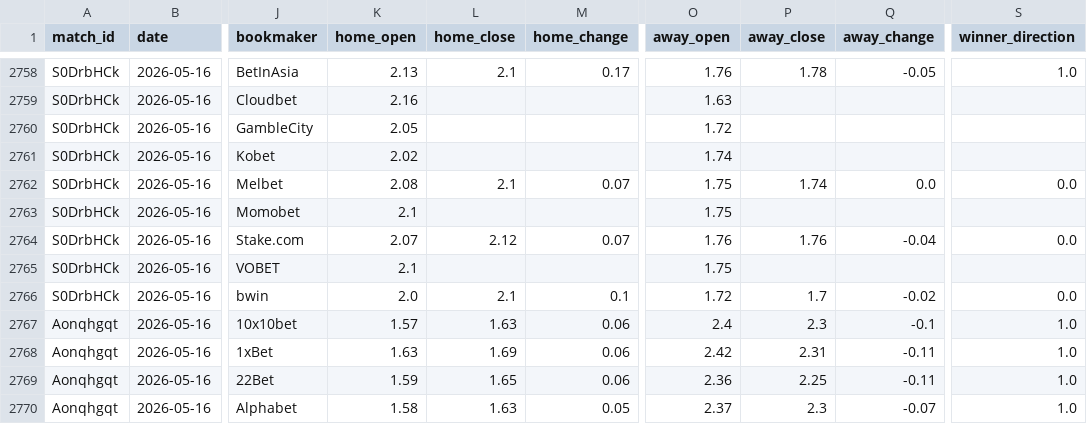
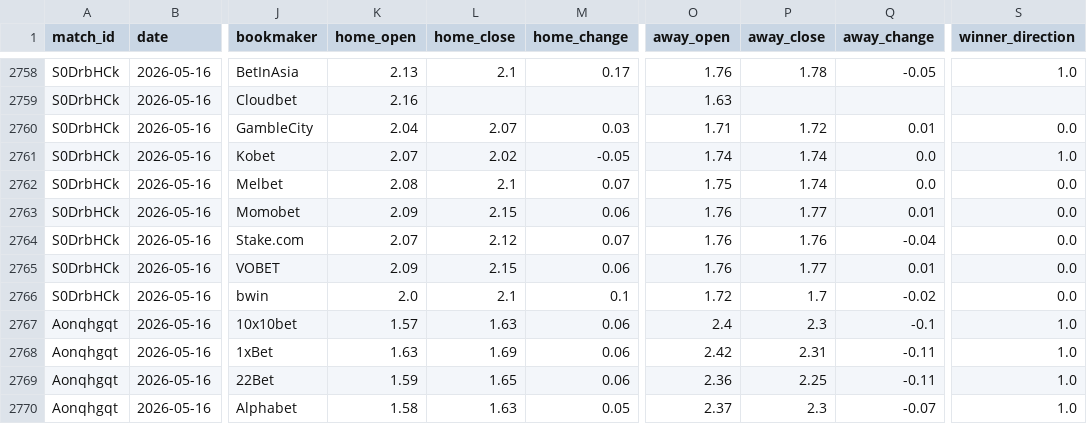
Before and after one commit to seung-min-lee/seung-min-lee-kbo-predictor, a CSV file: kbo_odds.csv, drawn as a sheet; only a part is shown, gaps mark what is left out; the diff names each change by its address in the sheet, - before the commit and + after, or states it on an @@ line.

Commit message:
update: 05-16 slot1 VOBET/Momobet/GambleCity/Kobet 보완 + 예측 갱신

```diff
--- a/kbo_odds.csv
+++ b/kbo_odds.csv
-K2760 (home_open): 2.05
+K2760 (home_open): 2.04
-L2760 (home_close): (empty)
+L2760 (home_close): 2.07
-M2760 (home_change): (empty)
+M2760 (home_change): 0.03
-O2760 (away_open): 1.72
+O2760 (away_open): 1.71
-P2760 (away_close): (empty)
+P2760 (away_close): 1.72
-Q2760 (away_change): (empty)
+Q2760 (away_change): 0.01
-S2760 (winner_direction): (empty)
+S2760 (winner_direction): 0.0
-K2761 (home_open): 2.02
+K2761 (home_open): 2.07
-L2761 (home_close): (empty)
+L2761 (home_close): 2.02
-M2761 (home_change): (empty)
+M2761 (home_change): -0.05
-P2761 (away_close): (empty)
+P2761 (away_close): 1.74
-Q2761 (away_change): (empty)
+Q2761 (away_change): 0.0
-S2761 (winner_direction): (empty)
+S2761 (winner_direction): 1.0
-K2763 (home_open): 2.1
+K2763 (home_open): 2.09
-L2763 (home_close): (empty)
+L2763 (home_close): 2.15
-M2763 (home_change): (empty)
+M2763 (home_change): 0.06
-O2763 (away_open): 1.75
+O2763 (away_open): 1.76
-P2763 (away_close): (empty)
+P2763 (away_close): 1.77
-Q2763 (away_change): (empty)
+Q2763 (away_change): 0.01
-S2763 (winner_direction): (empty)
+S2763 (winner_direction): 0.0
-K2765 (home_open): 2.1
+K2765 (home_open): 2.09
-L2765 (home_close): (empty)
+L2765 (home_close): 2.15
-M2765 (home_change): (empty)
+M2765 (home_change): 0.06
-O2765 (away_open): 1.75
+O2765 (away_open): 1.76
-P2765 (away_close): (empty)
+P2765 (away_close): 1.77
-Q2765 (away_change): (empty)
+Q2765 (away_change): 0.01
-S2765 (winner_direction): (empty)
+S2765 (winner_direction): 0.0
```
Also changed, not shown: 1 other file.
